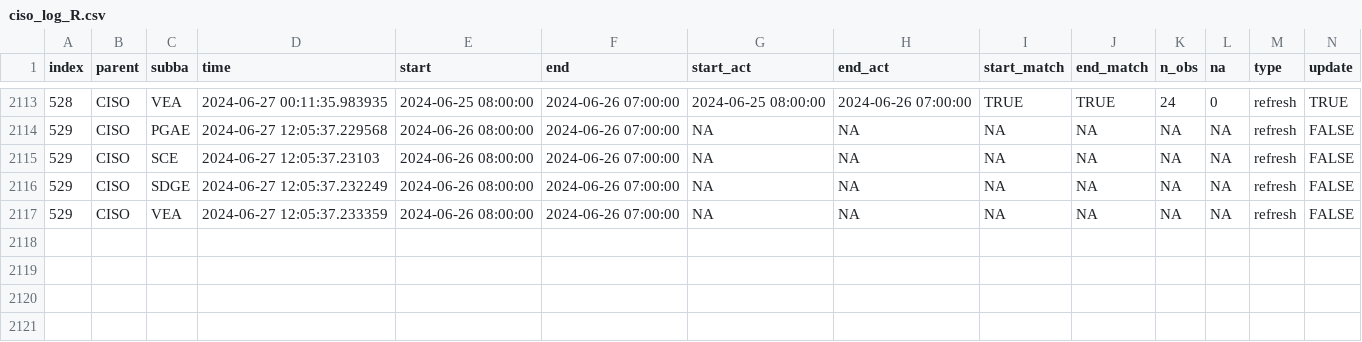
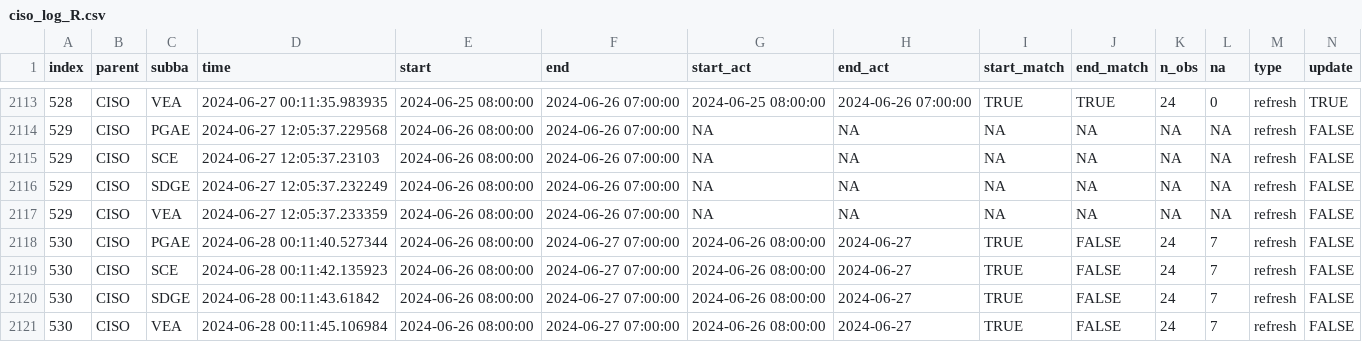
Before and after one commit to LinkedInLearning/data-pipeline-automation-with-github-actions-4503382, a CSV file: metadata/ciso_log_R.csv, drawn as a sheet; only a part is shown, gaps mark what is left out; rows hold the shown columns only; the diff names each change by its address in the sheet, - before the commit and + after, or states it on an @@ line.

Commit message:
Auto update of the data

```diff
--- a/metadata/ciso_log_R.csv
+++ b/metadata/ciso_log_R.csv
+row 2118: 530 | CISO | PGAE | 2024-06-28 00:11:40.527344 | 2024-06-26 08:00:00 | 2024-06-27 07:00:00 | 2024-06-26 08:00:00 | 2024-06-27 | TRUE | FALSE | 24 | 7 | refresh | FALSE
+row 2119: 530 | CISO | SCE | 2024-06-28 00:11:42.135923 | 2024-06-26 08:00:00 | 2024-06-27 07:00:00 | 2024-06-26 08:00:00 | 2024-06-27 | TRUE | FALSE | 24 | 7 | refresh | FALSE
+row 2120: 530 | CISO | SDGE | 2024-06-28 00:11:43.61842 | 2024-06-26 08:00:00 | 2024-06-27 07:00:00 | 2024-06-26 08:00:00 | 2024-06-27 | TRUE | FALSE | 24 | 7 | refresh | FALSE
+row 2121: 530 | CISO | VEA | 2024-06-28 00:11:45.106984 | 2024-06-26 08:00:00 | 2024-06-27 07:00:00 | 2024-06-26 08:00:00 | 2024-06-27 | TRUE | FALSE | 24 | 7 | refresh | FALSE
```
Also changed, not shown: 1 other file.
